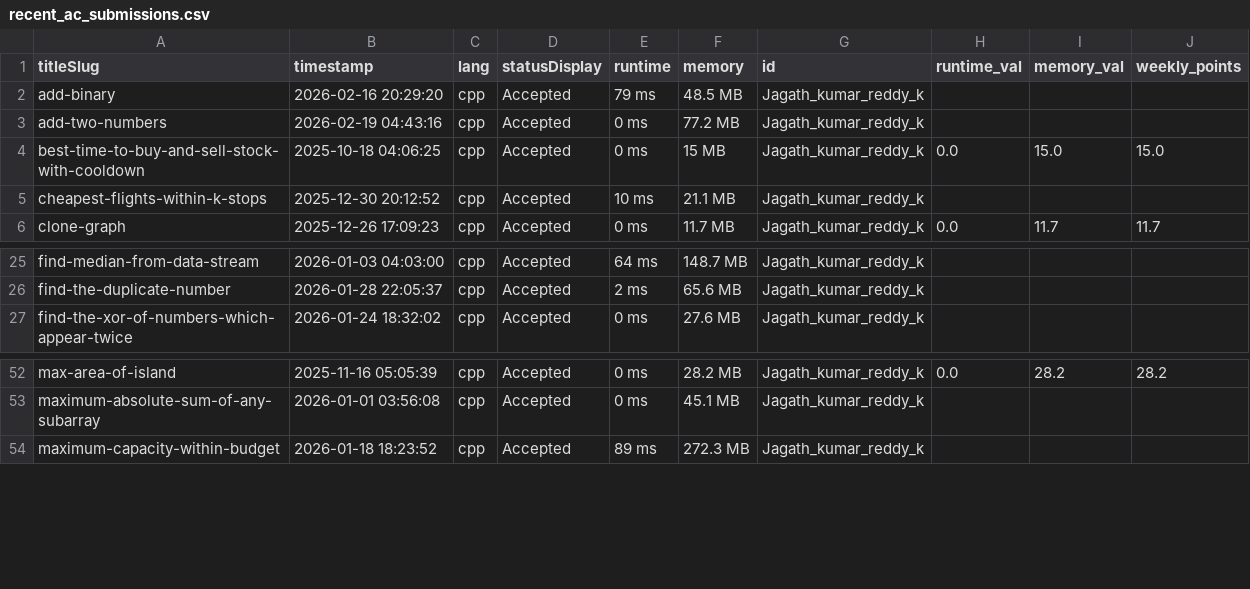
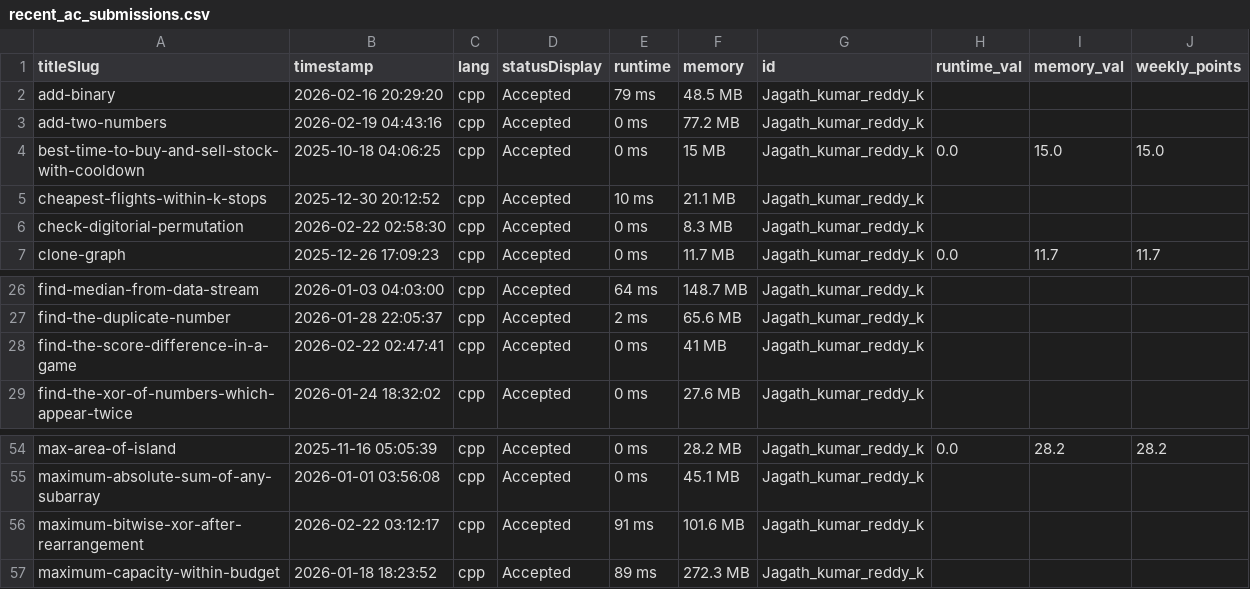
Before and after one commit to DSMLIUI/official-website, a CSV file: public/data/recent_ac_submissions.csv, drawn as a sheet; only a part is shown, gaps mark what is left out; the diff names each change by its address in the sheet, - before the commit and + after, or states it on an @@ line.

```diff
--- a/public/data/recent_ac_submissions.csv
+++ b/public/data/recent_ac_submissions.csv
+row 6: check-digitorial-permutation | 2026-02-22 02:58:30 | cpp | Accepted | 0 ms | 8.3 MB | Jagath_kumar_reddy_k
+row 28: find-the-score-difference-in-a-game | 2026-02-22 02:47:41 | cpp | Accepted | 0 ms | 41 MB | Jagath_kumar_reddy_k
+row 56: maximum-bitwise-xor-after-rearrangement | 2026-02-22 03:12:17 | cpp | Accepted | 91 ms | 101.6 MB | Jagath_kumar_reddy_k
```
Also changed, not shown: public/data/leetcode_leaderboard.csv.
